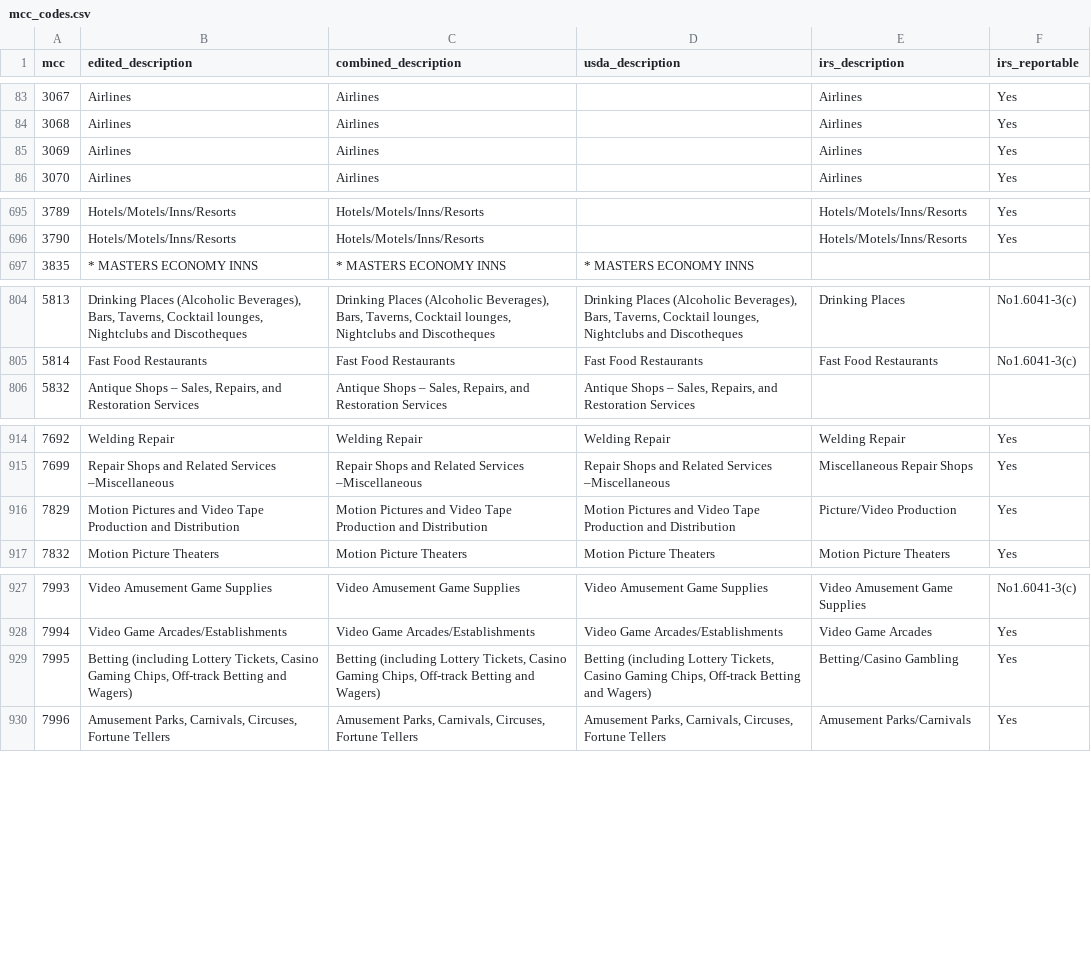
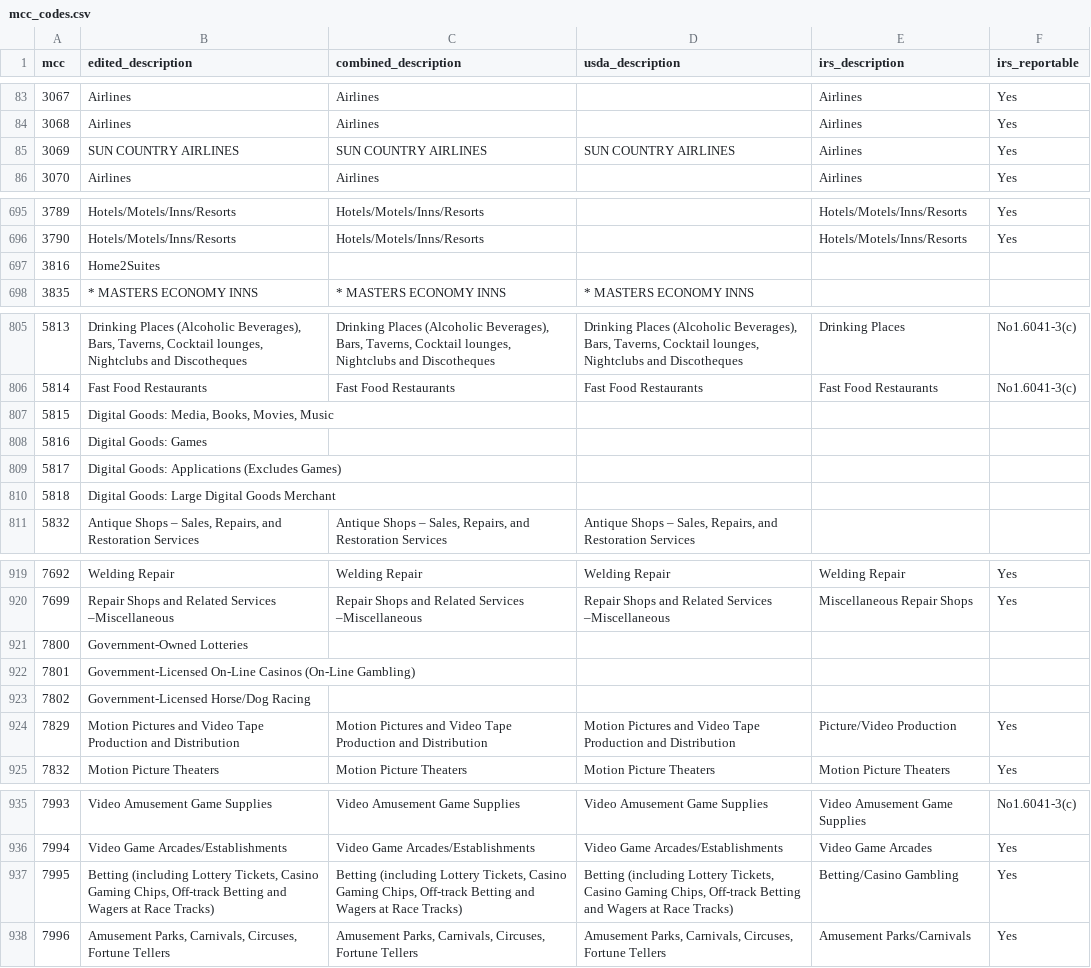
Before and after one commit to greggles/mcc-codes, a CSV file: mcc_codes.csv, drawn as a sheet; only a part is shown, gaps mark what is left out.

Commit message:
Update mcc codes from VISA Merchant Data Standards.
http://usa.visa.com/download/merchants/Visa-Merchant-Data-Standards-Manual-Nov-2014.pdf

Summary of changes, p. i.

```diff
--- a/mcc_codes.csv
+++ b/mcc_codes.csv
@@ -84,3 +84,3 @@ mcc,edited_description,combined_description,usda_description,irs_description,irs
 3068,Airlines,Airlines,,Airlines,Yes
-3069,Airlines,Airlines,,Airlines,Yes
+3069,SUN COUNTRY AIRLINES,SUN COUNTRY AIRLINES,SUN COUNTRY AIRLINES,Airlines,Yes
 3070,Airlines,Airlines,,Airlines,Yes
@@ -696,2 +696,3 @@ mcc,edited_description,combined_description,usda_description,irs_description,irs
 3790,Hotels/Motels/Inns/Resorts,Hotels/Motels/Inns/Resorts,,Hotels/Motels/Inns/Resorts,Yes
+3816,Home2Suites,,,,
 3835,* MASTERS ECONOMY INNS,* MASTERS ECONOMY INNS,* MASTERS ECONOMY INNS,,
@@ -805,2 +806,6 @@ mcc,edited_description,combined_description,usda_description,irs_description,irs
 5814,Fast Food Restaurants,Fast Food Restaurants,Fast Food Restaurants,Fast Food Restaurants,No1.6041-3(c)
+5815,"Digital Goods: Media, Books, Movies, Music",,,,
+5816,"Digital Goods: Games",,,,
+5817,"Digital Goods: Applications (Excludes Games)",,,,
+5818,"Digital Goods: Large Digital Goods Merchant",,,,
 5832,"Antique Shops – Sales, Repairs, and Restoration Services","Antique Shops – Sales, Repairs, and Restoration Services","Antique Shops – Sales, Repairs, and Restoration Services",,
@@ -915,2 +920,5 @@ mcc,edited_description,combined_description,usda_description,irs_description,irs
 7699,Repair Shops and Related Services –Miscellaneous,Repair Shops and Related Services –Miscellaneous,Repair Shops and Related Services –Miscellaneous,Miscellaneous Repair Shops,Yes
+7800,Government-Owned Lotteries,,,,
+7801,"Government-Licensed On-Line Casinos (On-Line Gambling)",,,,
+7802,"Government-Licensed Horse/Dog Racing",,,,
 7829,Motion Pictures and Video Tape Production and Distribution,Motion Pictures and Video Tape Production and Distribution,Motion Pictures and Video Tape Production and Distribution,Picture/Video Production,Yes
@@ -928,3 +936,3 @@ mcc,edited_description,combined_description,usda_description,irs_description,irs
 7994,Video Game Arcades/Establishments,Video Game Arcades/Establishments,Video Game Arcades/Establishments,Video Game Arcades,Yes
-7995,"Betting (including Lottery Tickets, Casino Gaming Chips, Off-track Betting and Wagers)","Betting (including Lottery Tickets, Casino Gaming Chips, Off-track Betting and Wagers)","Betting (including Lottery Tickets, Casino Gaming Chips, Off-track Betting and Wagers)",Betting/Casino Gambling,Yes
+7995,"Betting (including Lottery Tickets, Casino Gaming Chips, Off-track Betting and Wagers at Race Tracks)","Betting (including Lottery Tickets, Casino Gaming Chips, Off-track Betting and Wagers at Race Tracks)","Betting (including Lottery Tickets, Casino Gaming Chips, Off-track Betting and Wagers at Race Tracks)",Betting/Casino Gambling,Yes
 7996,"Amusement Parks, Carnivals, Circuses, Fortune Tellers","Amusement Parks, Carnivals, Circuses, Fortune Tellers","Amusement Parks, Carnivals, Circuses, Fortune Tellers",Amusement Parks/Carnivals,Yes
```
Also changed, not shown: 4 other files.
